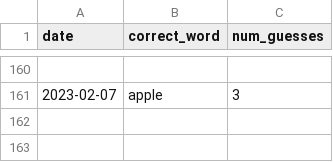
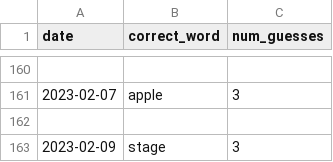
Before and after one commit to o10baird/wordle_tool, a CSV file: data/results.csv, drawn as a sheet; only a part is shown, gaps mark what is left out; the diff names each change by its address in the sheet, - before the commit and + after, or states it on an @@ line.

```diff
--- a/data/results.csv
+++ b/data/results.csv
+row 162: (empty)
+row 163: 2023-02-09 | stage | 3
```
Also changed, not shown: 1 other file.
